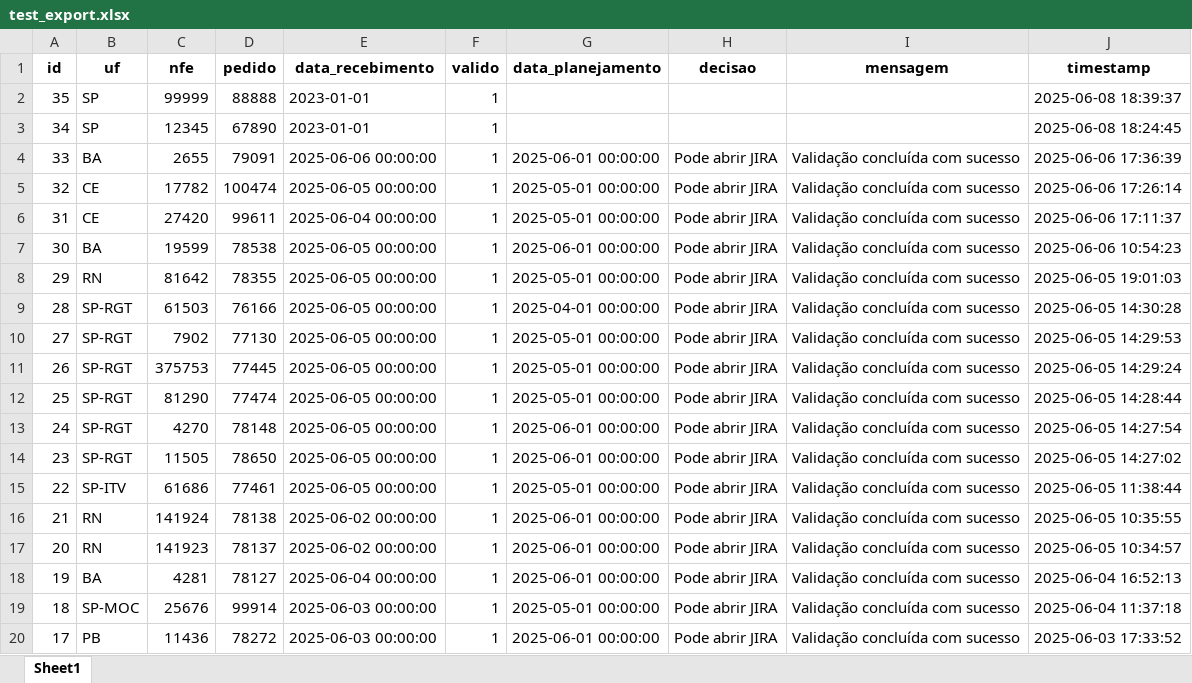
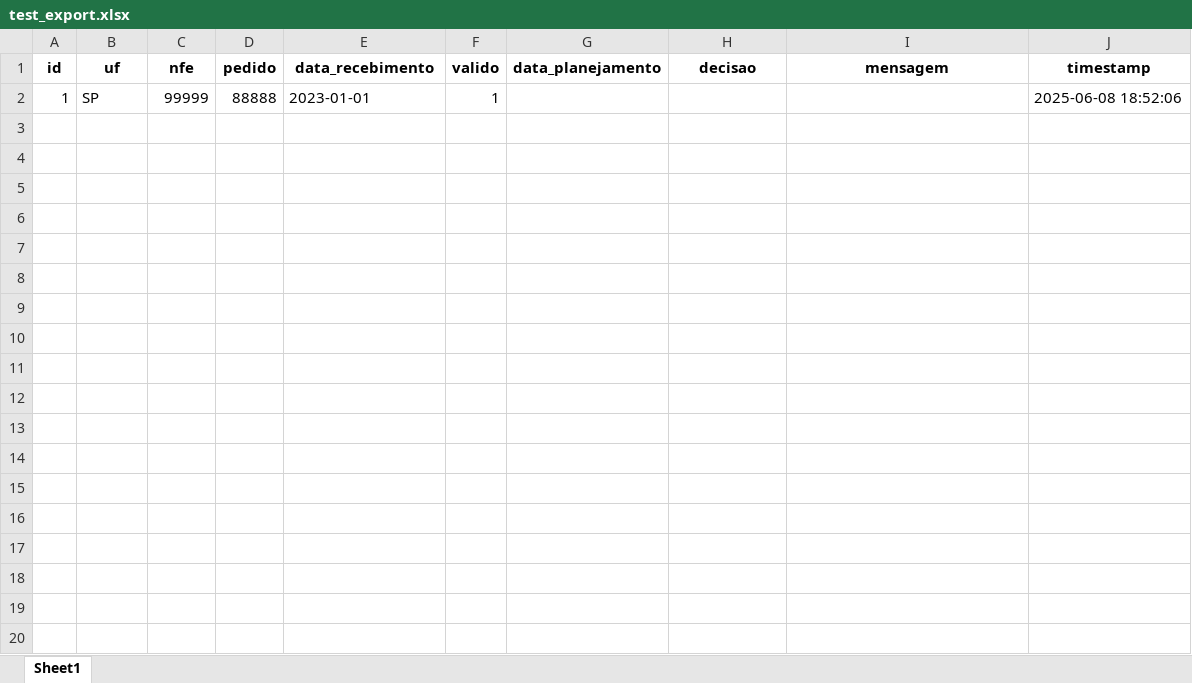
Before and after one commit to joaoweverton2/Projeto-Recebimento-de-Notas, an Excel workbook: test_export.xlsx, sheet Sheet1, drawn as a sheet; only a part is shown; values as stored, in another font and other column widths than the file's, no borders; the diff covers the shown part only; the diff names each change by its address in the sheet, - before the commit and + after, or states it on an @@ line.

```diff
--- a/test_export.xlsx (sheet Sheet1)
+++ b/test_export.xlsx (sheet Sheet1)
-A2 (id): 35
+A2 (id): 1
-J2 (timestamp): 2025-06-08 18:39:37
+J2 (timestamp): 2025-06-08 18:52:06
-row 3: 34 | SP | 12345 | 67890 | 2023-01-01 | 1 |  |  |  | 2025-06-08 18:24:45
-row 4: 33 | BA | 2655 | 79091 | 2025-06-06 00:00:00 | 1 | 2025-06-01 00:00:00 | Pode abrir JIRA | Validação concluída com sucesso | 2025-06-06 17:36:39
-row 5: 32 | CE | 17782 | 100474 | 2025-06-05 00:00:00 | 1 | 2025-05-01 00:00:00 | Pode abrir JIRA | Validação concluída com sucesso | 2025-06-06 17:26:14
-row 6: 31 | CE | 27420 | 99611 | 2025-06-04 00:00:00 | 1 | 2025-05-01 00:00:00 | Pode abrir JIRA | Validação concluída com sucesso | 2025-06-06 17:11:37
-row 7: 30 | BA | 19599 | 78538 | 2025-06-05 00:00:00 | 1 | 2025-06-01 00:00:00 | Pode abrir JIRA | Validação concluída com sucesso | 2025-06-06 10:54:23
-row 8: 29 | RN | 81642 | 78355 | 2025-06-05 00:00:00 | 1 | 2025-05-01 00:00:00 | Pode abrir JIRA | Validação concluída com sucesso | 2025-06-05 19:01:03
-row 9: 28 | SP-RGT | 61503 | 76166 | 2025-06-05 00:00:00 | 1 | 2025-04-01 00:00:00 | Pode abrir JIRA | Validação concluída com sucesso | 2025-06-05 14:30:28
-row 10: 27 | SP-RGT | 7902 | 77130 | 2025-06-05 00:00:00 | 1 | 2025-05-01 00:00:00 | Pode abrir JIRA | Validação concluída com sucesso | 2025-06-05 14:29:53
-row 11: 26 | SP-RGT | 375753 | 77445 | 2025-06-05 00:00:00 | 1 | 2025-05-01 00:00:00 | Pode abrir JIRA | Validação concluída com sucesso | 2025-06-05 14:29:24
-row 12: 25 | SP-RGT | 81290 | 77474 | 2025-06-05 00:00:00 | 1 | 2025-05-01 00:00:00 | Pode abrir JIRA | Validação concluída com sucesso | 2025-06-05 14:28:44
-row 13: 24 | SP-RGT | 4270 | 78148 | 2025-06-05 00:00:00 | 1 | 2025-06-01 00:00:00 | Pode abrir JIRA | Validação concluída com sucesso | 2025-06-05 14:27:54
-row 14: 23 | SP-RGT | 11505 | 78650 | 2025-06-05 00:00:00 | 1 | 2025-06-01 00:00:00 | Pode abrir JIRA | Validação concluída com sucesso | 2025-06-05 14:27:02
-row 15: 22 | SP-ITV | 61686 | 77461 | 2025-06-05 00:00:00 | 1 | 2025-05-01 00:00:00 | Pode abrir JIRA | Validação concluída com sucesso | 2025-06-05 11:38:44
-row 16: 21 | RN | 141924 | 78138 | 2025-06-02 00:00:00 | 1 | 2025-06-01 00:00:00 | Pode abrir JIRA | Validação concluída com sucesso | 2025-06-05 10:35:55
-row 17: 20 | RN | 141923 | 78137 | 2025-06-02 00:00:00 | 1 | 2025-06-01 00:00:00 | Pode abrir JIRA | Validação concluída com sucesso | 2025-06-05 10:34:57
-row 18: 19 | BA | 4281 | 78127 | 2025-06-04 00:00:00 | 1 | 2025-06-01 00:00:00 | Pode abrir JIRA | Validação concluída com sucesso | 2025-06-04 16:52:13
-row 19: 18 | SP-MOC | 25676 | 99914 | 2025-06-03 00:00:00 | 1 | 2025-05-01 00:00:00 | Pode abrir JIRA | Validação concluída com sucesso | 2025-06-04 11:37:18
-row 20: 17 | PB | 11436 | 78272 | 2025-06-03 00:00:00 | 1 | 2025-06-01 00:00:00 | Pode abrir JIRA | Validação concluída com sucesso | 2025-06-03 17:33:52
```
Also changed, not shown: 16 removed rows elsewhere in this sheet, 1 other file.
